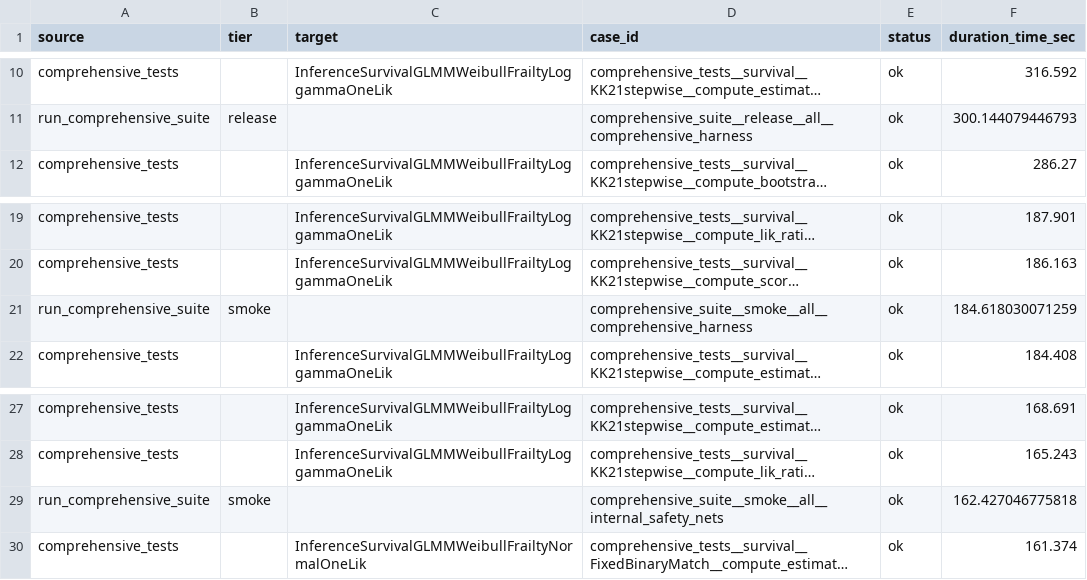
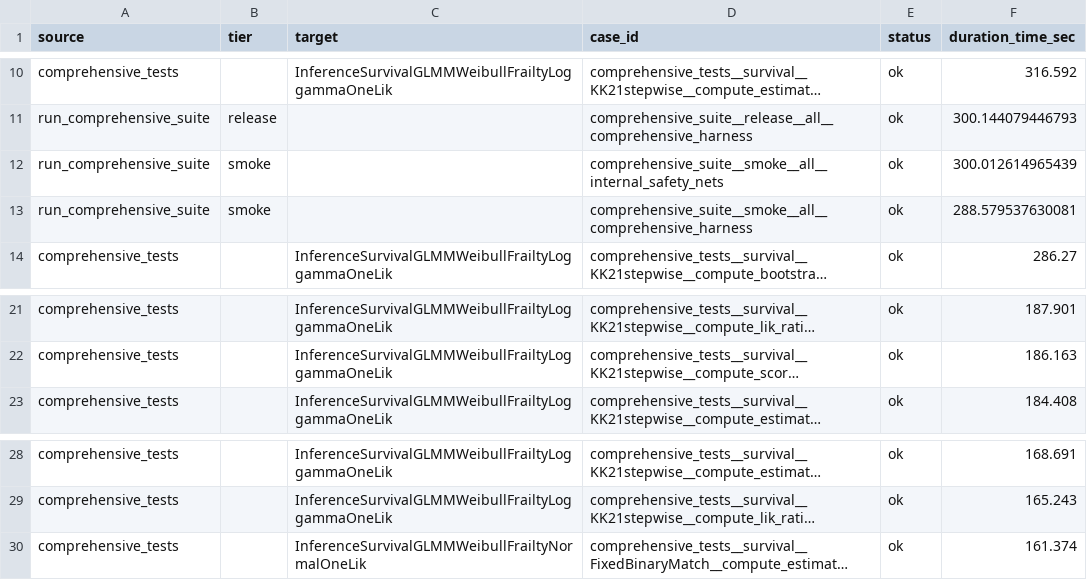
Before and after one commit to kapelner/EDI, a CSV file: R/package_tests/comprehensive_suite_slowest_cases.csv, drawn as a sheet; only a part is shown, gaps mark what is left out; long unchanged cells end in …; removed rows and columns are numbered as before the commit, all else as after; the diff names each change by its address in the sheet, - before the commit and + after, or states it on an @@ line.

```diff
--- a/R/package_tests/comprehensive_suite_slowest_cases.csv
+++ b/R/package_tests/comprehensive_suite_slowest_cases.csv
+row 12: run_comprehensive_suite | smoke |  | comprehensive_suite__smoke__all__internal_safety_nets | ok | 300.012614965439
+row 13: run_comprehensive_suite | smoke |  | comprehensive_suite__smoke__all__comprehensive_harness | ok | 288.579537630081
-row 21: run_comprehensive_suite | smoke |  | comprehensive_suite__smoke__all__comprehensive_harness | ok | 184.618030071259
-row 29: run_comprehensive_suite | smoke |  | comprehensive_suite__smoke__all__internal_safety_nets | ok | 162.427046775818
```
Also changed, not shown: R/package_tests/ci/test_runtimes.csv, R/package_tests/comprehensive_suite_results.csv, 21 other files.
